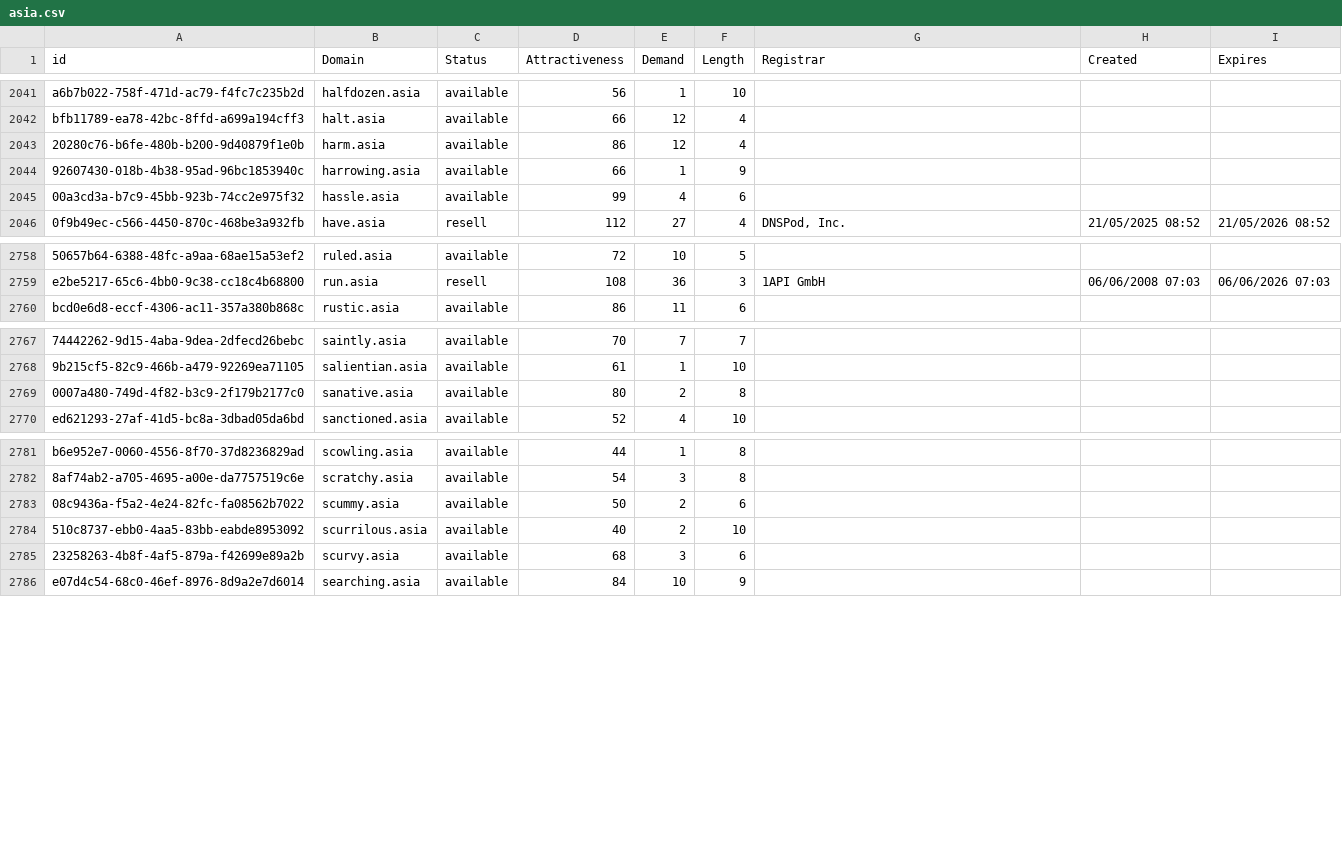
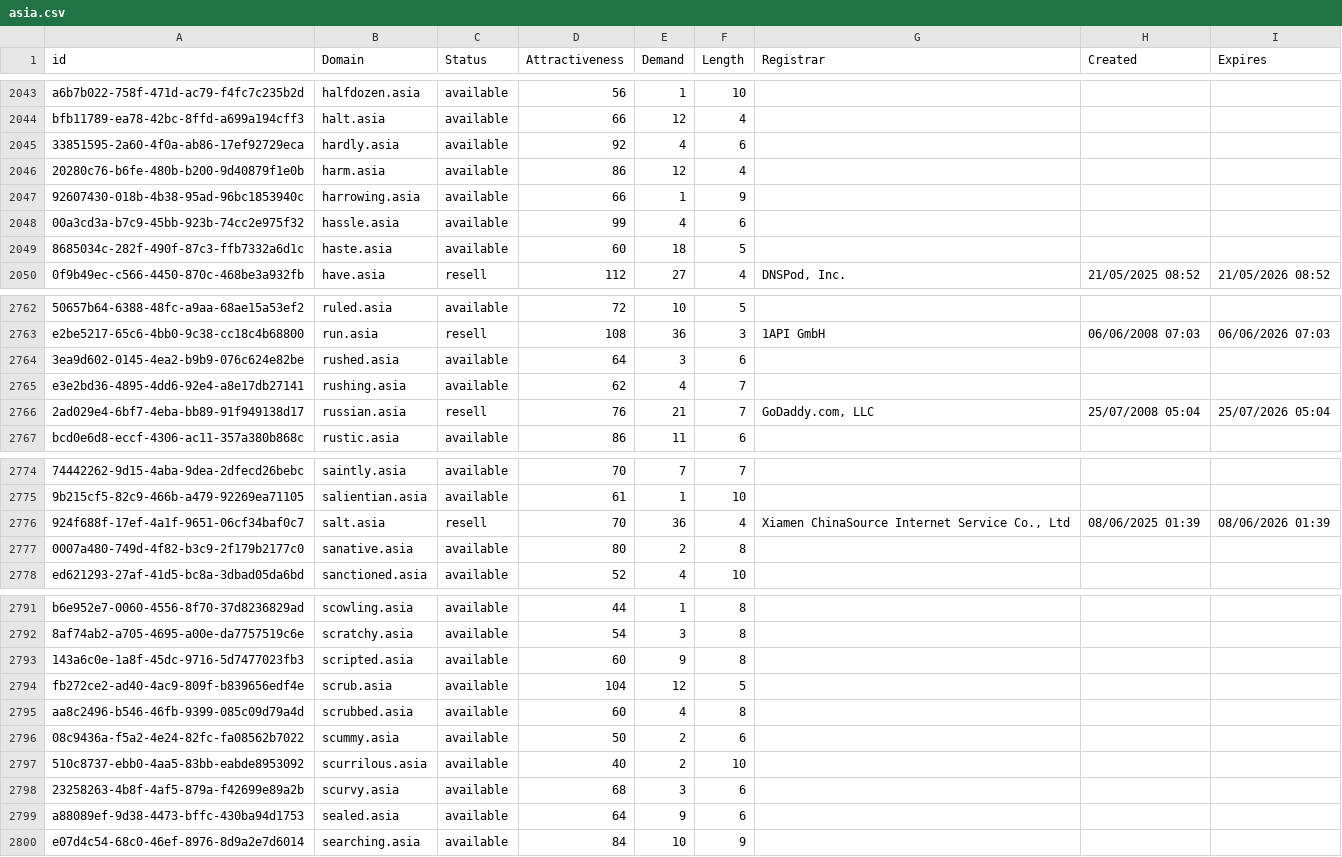
Before and after one commit to UniqueDomains/asia-oneword-domains, a CSV file: asia.csv, drawn as a sheet; only a part is shown, gaps mark what is left out; the diff covers the shown part only; the diff names each change by its address in the sheet, - before the commit and + after, or states it on an @@ line.

Commit message:
Domains update

```diff
--- a/asia.csv
+++ b/asia.csv
+row 2045: 33851595-2a60-4f0a-ab86-17ef92729eca | hardly.asia | available | 92 | 4 | 6
+row 2049: 8685034c-282f-490f-87c3-ffb7332a6d1c | haste.asia | available | 60 | 18 | 5
+row 2764: 3ea9d602-0145-4ea2-b9b9-076c624e82be | rushed.asia | available | 64 | 3 | 6
+row 2765: e3e2bd36-4895-4dd6-92e4-a8e17db27141 | rushing.asia | available | 62 | 4 | 7
+row 2766: 2ad029e4-6bf7-4eba-bb89-91f949138d17 | russian.asia | resell | 76 | 21 | 7 | GoDaddy.com, LLC | 25/07/2008 05:04 | 25/07/2026 05:04
+row 2776: 924f688f-17ef-4a1f-9651-06cf34baf0c7 | salt.asia | resell | 70 | 36 | 4 | Xiamen ChinaSource Internet Service Co., Ltd | 08/06/2025 01:39 | 08/06/2026 01:39
+row 2793: 143a6c0e-1a8f-45dc-9716-5d7477023fb3 | scripted.asia | available | 60 | 9 | 8
+row 2794: fb272ce2-ad40-4ac9-809f-b839656edf4e | scrub.asia | available | 104 | 12 | 5
+row 2795: aa8c2496-b546-46fb-9399-085c09d79a4d | scrubbed.asia | available | 60 | 4 | 8
+row 2799: a88089ef-9d38-4473-bffc-430ba94d1753 | sealed.asia | available | 64 | 9 | 6
```
Also changed, not shown: 5 added rows elsewhere in this file, 2 other files.
